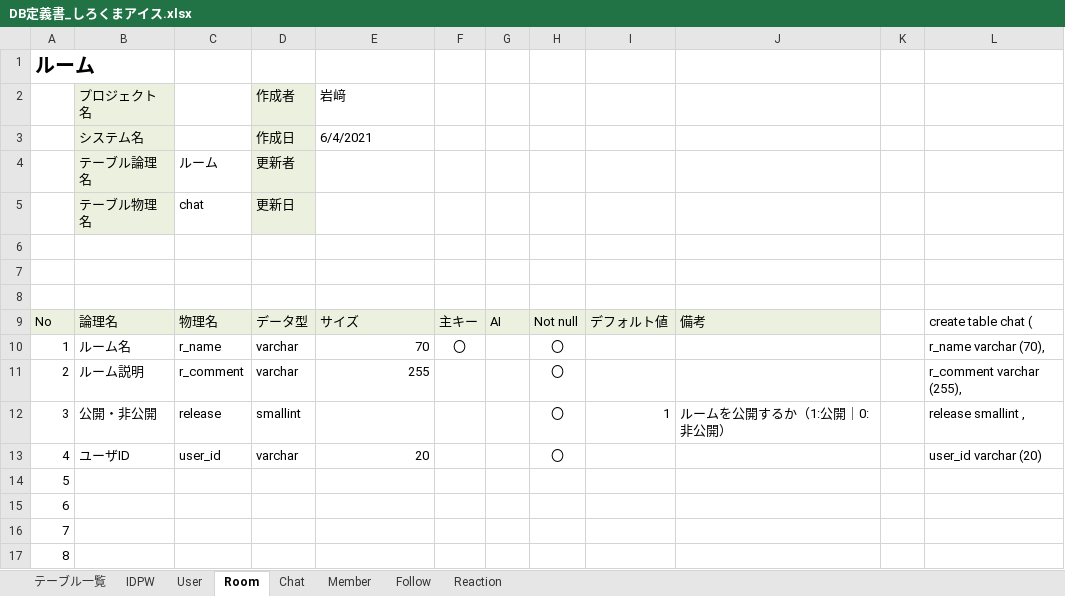
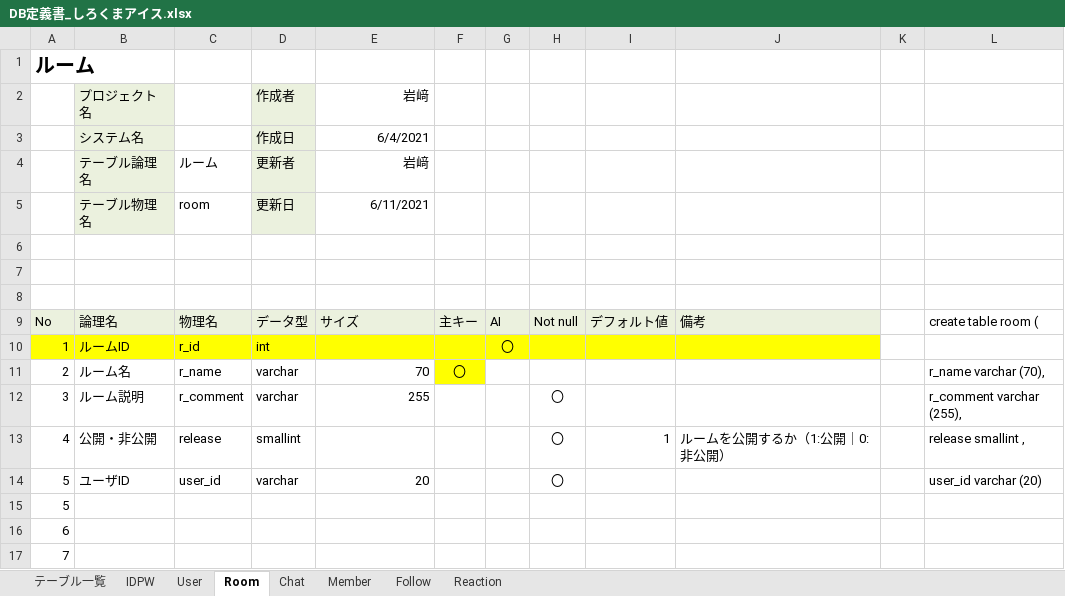
Before and after one commit to DOJO-2021/D-3, an Excel workbook: documents/DB定義書_しろくまアイス.xlsx, sheet Room, drawn as a sheet; only a part is shown; the shorter side is filled out with more unchanged rows; values as stored, in another font and other column widths than the file's, no borders; addresses are those after the commit; the diff names each change by its address in the sheet, - before the commit and + after, or states it on an @@ line.

Commit message:
room_id追加

```diff
--- a/documents/DB定義書_しろくまアイス.xlsx (sheet Room)
+++ b/documents/DB定義書_しろくまアイス.xlsx (sheet Room)
-E2:E3 alignment: left
+E2:E3 alignment: right
-E4: (empty)
+E4: 岩﨑
-C5: chat
+C5: room
-E5: (empty)
+E5: 6/11/2021
-L9: create table chat (
+L9: create table room (
+row 10: 1 | ルームID | r_id | int |  |  | 〇
@@ column A renumbered between rows 11 and 14 @@
-F11 fill: none
+F11 fill: #FFFF00
-H11: 〇
+H11: (empty)
```
Also changed, not shown: sheet Member, sheet Chat, sheet IDPW, sheet User, formulas that keep their value.
